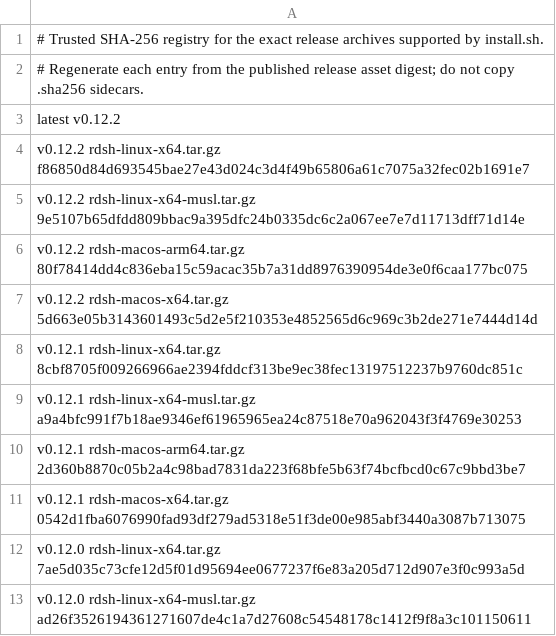
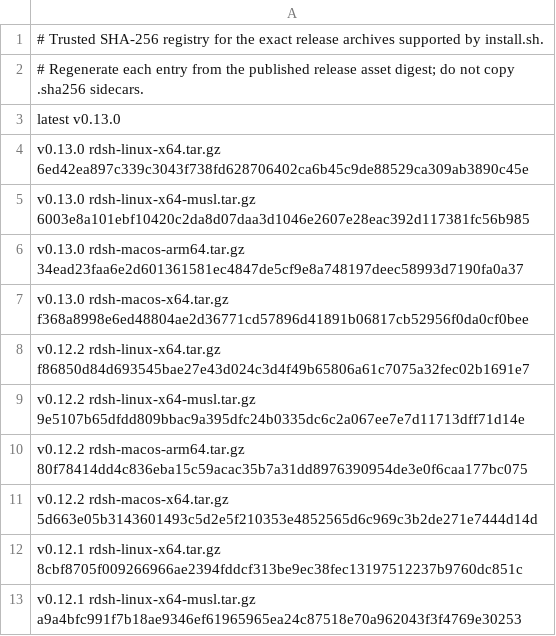
Before and after one commit to jimoto-no-llm/rustdsh, a TSV file: release-digests.tsv, drawn as a sheet; only a part is shown; the shorter side is filled out with more unchanged rows.

Commit message:
chore(release): pin v0.13.0 digests (#999)
Co-authored-by: github-actions[bot] <41898282+github-actions[bot]@users.noreply.github.com>

```diff
--- a/release-digests.tsv
+++ b/release-digests.tsv
@@ -2,3 +2,7 @@
 # Regenerate each entry from the published release asset digest; do not copy .sha256 sidecars.
-latest v0.12.2
+latest v0.13.0
+v0.13.0 rdsh-linux-x64.tar.gz 6ed42ea897c339c3043f738fd628706402ca6b45c9de88529ca309ab3890c45e
+v0.13.0 rdsh-linux-x64-musl.tar.gz 6003e8a101ebf10420c2da8d07daa3d1046e2607e28eac392d117381fc56b985
+v0.13.0 rdsh-macos-arm64.tar.gz 34ead23faa6e2d601361581ec4847de5cf9e8a748197deec58993d7190fa0a37
+v0.13.0 rdsh-macos-x64.tar.gz f368a8998e6ed48804ae2d36771cd57896d41891b06817cb52956f0da0cf0bee
 v0.12.2 rdsh-linux-x64.tar.gz f86850d84d693545bae27e43d024c3d4f49b65806a61c7075a32fec02b1691e7
```
Also changed, not shown: release-digests-windows.tsv.
